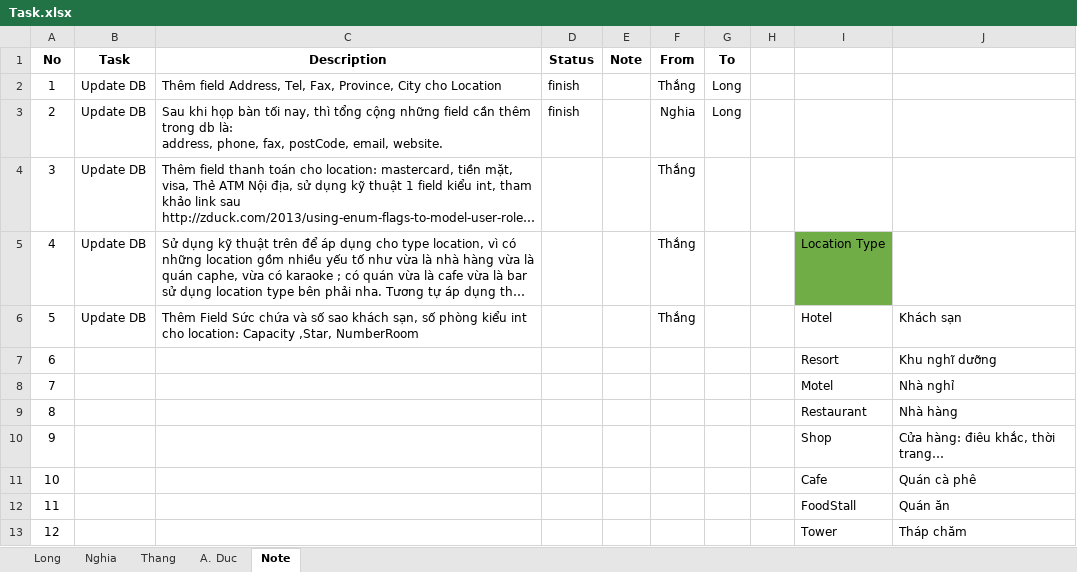
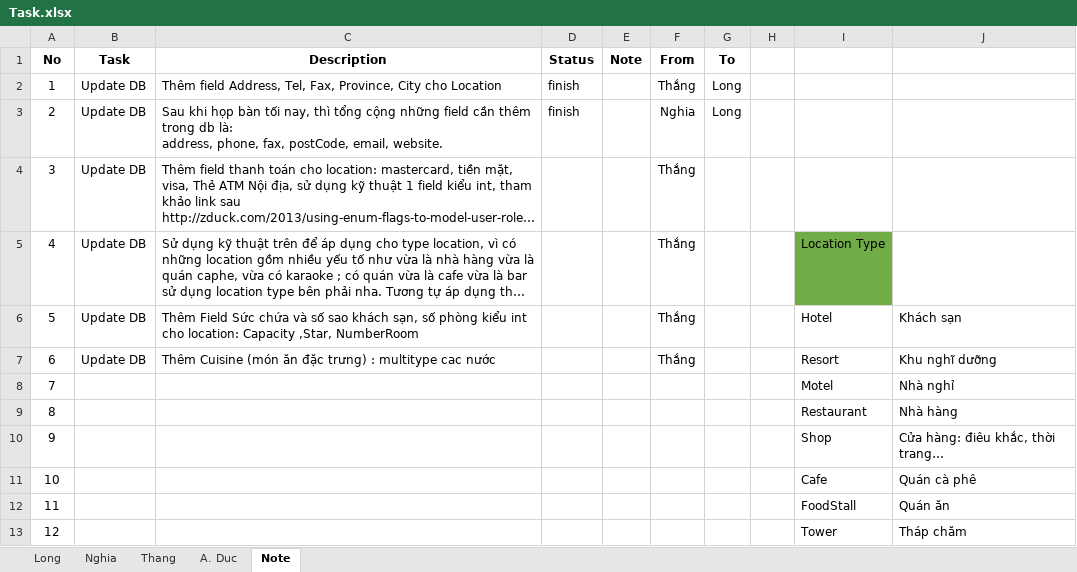
Before and after one commit to tr0ngnghia/xtrip, an Excel workbook: Document/Requirements/Task.xlsx, sheet Note, drawn as a sheet; only a part is shown; long unchanged cells end in …; values as stored, in another font and other column widths than the file's, no borders; the diff names each change by its address in the sheet, - before the commit and + after, or states it on an @@ line.

```diff
--- a/Document/Requirements/Task.xlsx (sheet Note)
+++ b/Document/Requirements/Task.xlsx (sheet Note)
-B7 (Task): (empty)
+B7 (Task): Update DB
-C7 (Description): (empty)
+C7 (Description): Thêm Cuisine (món ăn đặc trưng) : multitype cac nước
-F7 (From): (empty)
+F7 (From): Thắng
```
